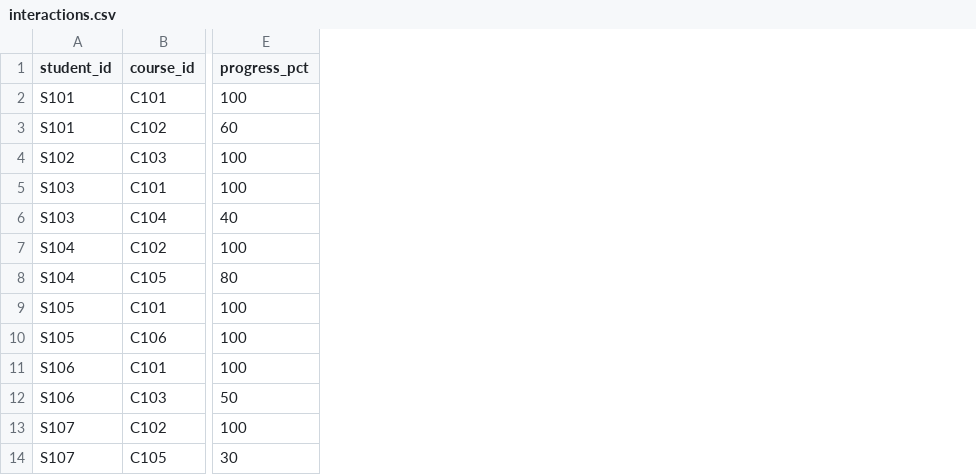
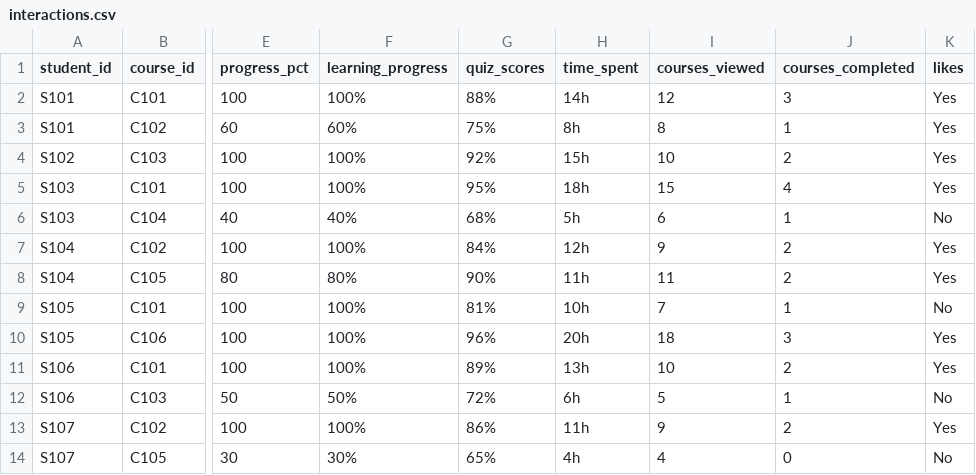
Before and after one commit to chepyalanandini24-droid/lms-recommendation-engine, a CSV file: dataset/interactions.csv, drawn as a sheet; only a part is shown, gaps mark what is left out; the diff names each change by its address in the sheet, - before the commit and + after, or states it on an @@ line.

Commit message:
Enhance interactions.csv with additional metrics
Added new columns to interactions.csv for learning progress, quiz scores, time spent, courses viewed, courses completed, and likes.

```diff
--- a/dataset/interactions.csv
+++ b/dataset/interactions.csv
+column F (learning_progress), rows 2-14: 100% | 60% | 100% | 100% | 40% | 100% | 80% | 100% | 100% | 100% | 50% | 100% | 30%
+column G (quiz_scores), rows 2-14: 88% | 75% | 92% | 95% | 68% | 84% | 90% | 81% | 96% | 89% | 72% | 86% | 65%
+column H (time_spent), rows 2-14: 14h | 8h | 15h | 18h | 5h | 12h | 11h | 10h | 20h | 13h | 6h | 11h | 4h
+column I (courses_viewed), rows 2-14: 12 | 8 | 10 | 15 | 6 | 9 | 11 | 7 | 18 | 10 | 5 | 9 | 4
+column J (courses_completed), rows 2-14: 3 | 1 | 2 | 4 | 1 | 2 | 2 | 1 | 3 | 2 | 1 | 2 | 0
+column K (likes), rows 2-14: Yes | Yes | Yes | Yes | No | Yes | Yes | No | Yes | Yes | No | Yes | No
```
